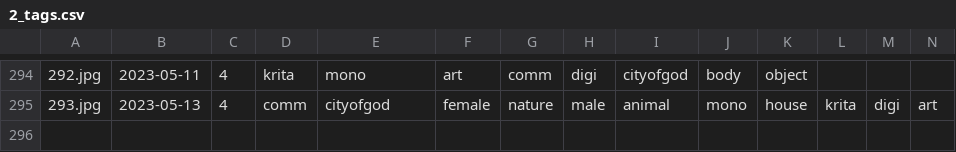
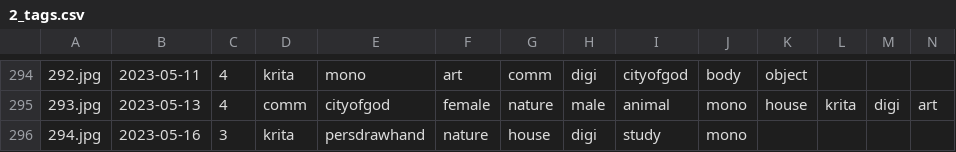
Before and after one commit to pawell2418/pawell2418.github.io, a CSV file: docs/2_tags.csv, drawn as a sheet; only a part is shown, gaps mark what is left out; the diff names each change by its address in the sheet, - before the commit and + after, or states it on an @@ line.

```diff
--- a/docs/2_tags.csv
+++ b/docs/2_tags.csv
+row 296: 294.jpg | 2023-05-16 | 3 | krita | persdrawhand | nature | house | digi | study | mono
```
Also changed, not shown: 3 other files.
